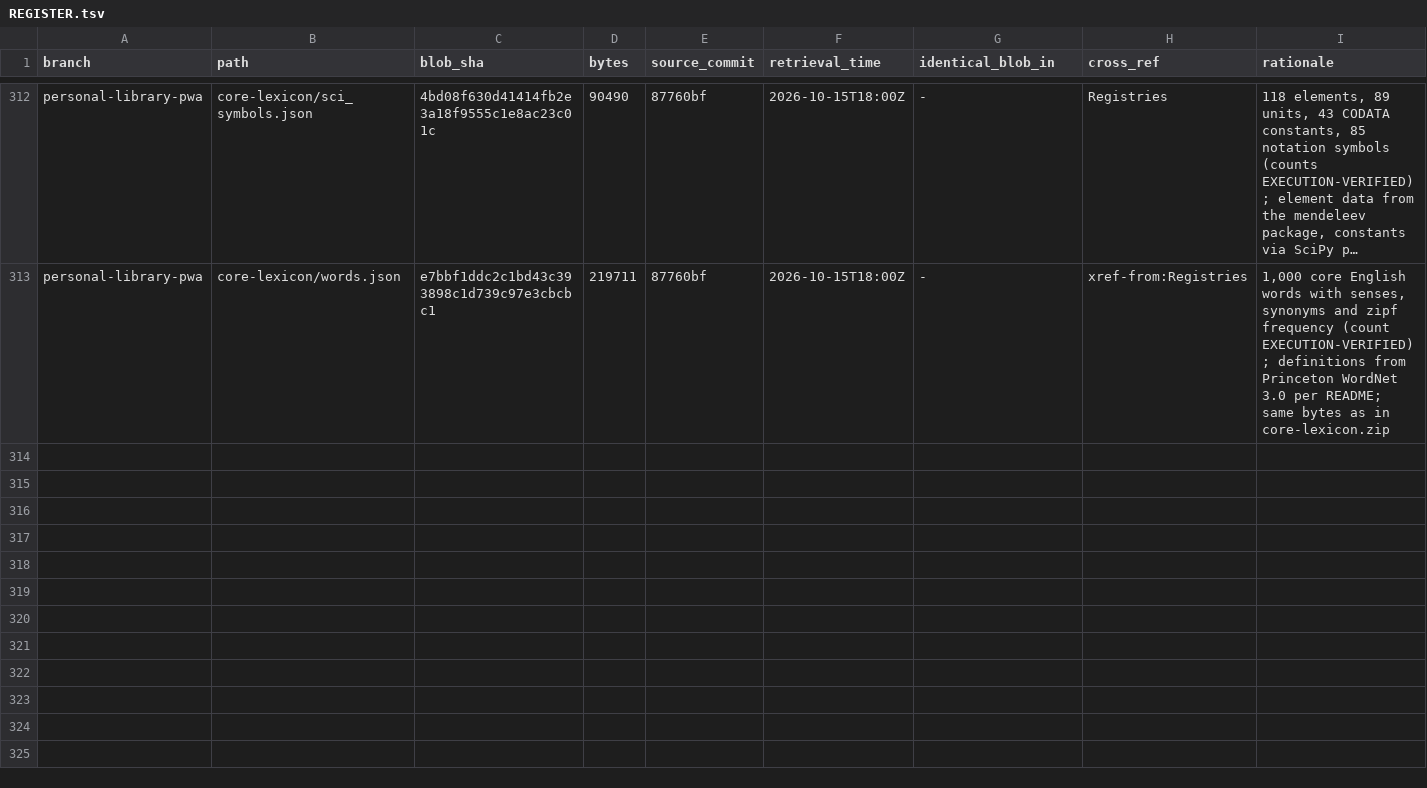
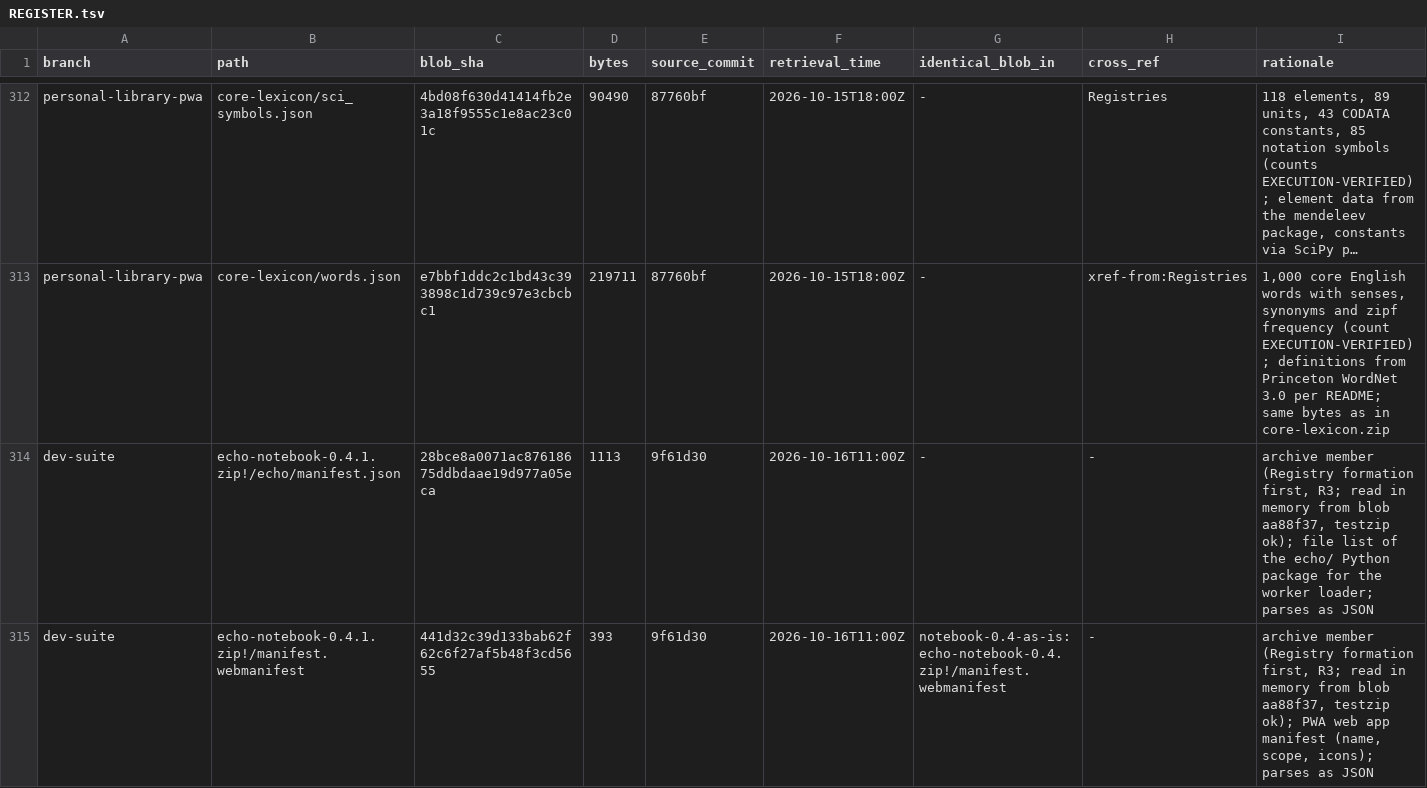
Before and after one commit to AGI144348Outlook/Echo_Green_Future, a TSV file: L2-library/Indices/REGISTER.tsv, drawn as a sheet; only a part is shown, gaps mark what is left out; long unchanged cells end in …; the diff covers the shown part only; the diff names each change by its address in the sheet, - before the commit and + after, or states it on an @@ line.

```diff
--- a/L2-library/Indices/REGISTER.tsv
+++ b/L2-library/Indices/REGISTER.tsv
+row 314: dev-suite | echo-notebook-0.4.1.zip!/echo/manifest.json | 28bce8a0071ac87618675ddbdaae19d977a05eca | 1113 | 9f61d30 | 2026-10-16T11:00Z | - | - | archive member (Registry formation first, R3; read in memory from blob aa88f37, testzip ok); file list of the echo/ Python package for the worker loader; parses as JSON
+row 315: dev-suite | echo-notebook-0.4.1.zip!/manifest.webmanifest | 441d32c39d133bab62f62c6f27af5b48f3cd5655 | 393 | 9f61d30 | 2026-10-16T11:00Z | notebook-0.4-as-is:echo-notebook-0.4.zip!/manifest.webmanifest | - | archive member (Registry formation first, R3; read in memory from blob aa88f37, testzip ok); PWA web app manifest (name, scope, icons); parses as JSON
```
Also changed, not shown: 1 added row elsewhere in this file, L2-library/Codices/REGISTER.tsv, L2-library/Registries/REGISTER.tsv, 15 other files.
